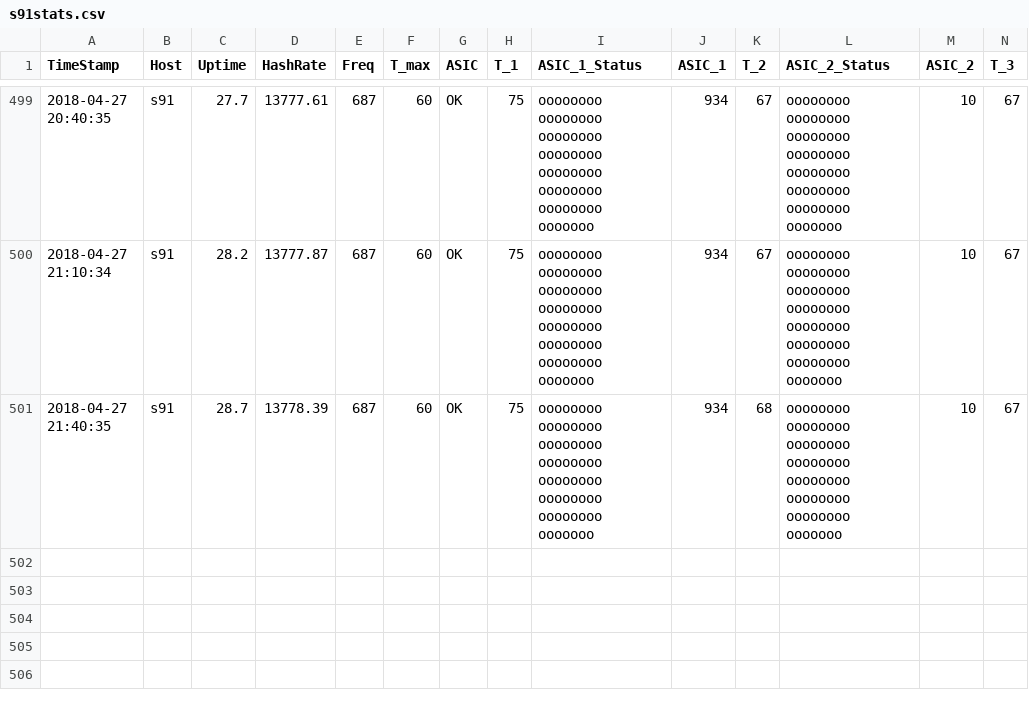
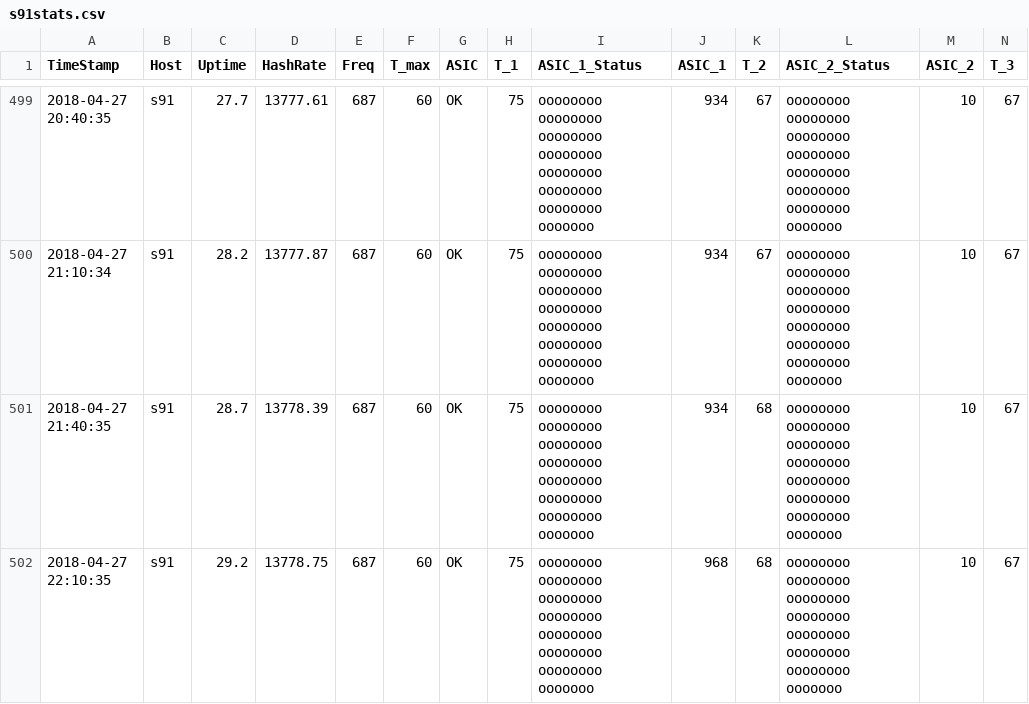
Before and after one commit to tomtorggler/stats, a CSV file: _data/s91stats.csv, drawn as a sheet; only a part is shown, gaps mark what is left out; rows hold the shown columns only; the diff names each change by its address in the sheet, - before the commit and + after, or states it on an @@ line.

```diff
--- a/_data/s91stats.csv
+++ b/_data/s91stats.csv
+row 502: 2018-04-27 22:10:35 | s91 | 29.2 | 13778.75 | 687 | 60 | OK | 75 | oooooooo oooooooo oooooooo oooooooo oooooooo oooooooo oooooooo ooooooo | 968 | 68 | oooooooo oooooooo oooooooo oooooooo oooooooo oooooooo oooooooo ooooooo | 10 | 67
```
Also changed, not shown: _data/s92stats.csv.
